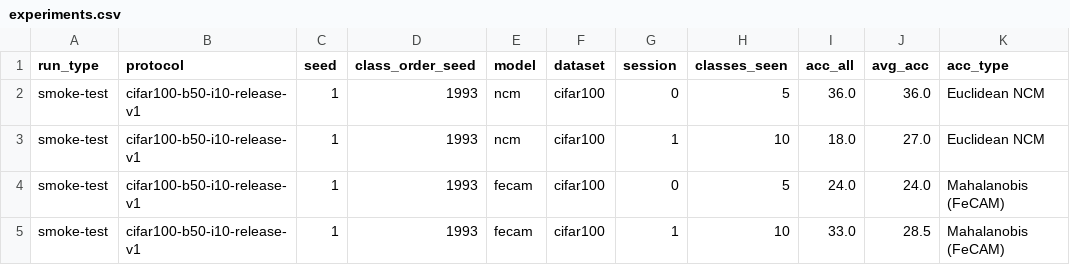
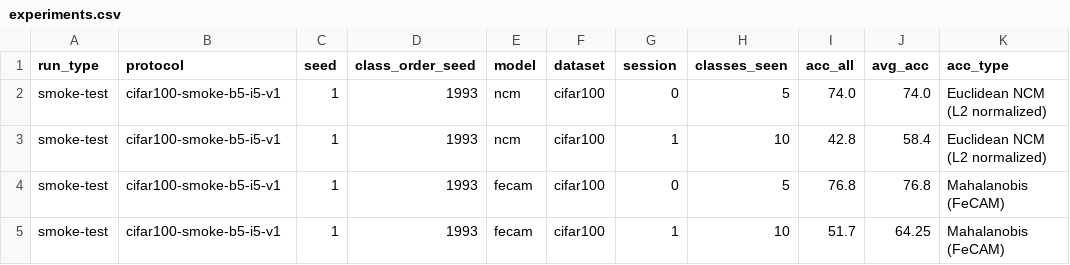
Before and after one commit to duongthienphu/fecam-study, a CSV file: results/tables/experiments.csv, drawn as a sheet.

```diff
--- a/results/tables/experiments.csv
+++ b/results/tables/experiments.csv
@@ -1,5 +1,5 @@
 run_type,protocol,seed,class_order_seed,model,dataset,session,classes_seen,acc_all,avg_acc,acc_type
-smoke-test,cifar100-b50-i10-release-v1,1,1993,ncm,cifar100,0,5,36.0,36.0,Euclidean NCM
-smoke-test,cifar100-b50-i10-release-v1,1,1993,ncm,cifar100,1,10,18.0,27.0,Euclidean NCM
-smoke-test,cifar100-b50-i10-release-v1,1,1993,fecam,cifar100,0,5,24.0,24.0,Mahalanobis (FeCAM)
-smoke-test,cifar100-b50-i10-release-v1,1,1993,fecam,cifar100,1,10,33.0,28.5,Mahalanobis (FeCAM)
+smoke-test,cifar100-smoke-b5-i5-v1,1,1993,ncm,cifar100,0,5,74.0,74.0,Euclidean NCM (L2 normalized)
+smoke-test,cifar100-smoke-b5-i5-v1,1,1993,ncm,cifar100,1,10,42.8,58.4,Euclidean NCM (L2 normalized)
+smoke-test,cifar100-smoke-b5-i5-v1,1,1993,fecam,cifar100,0,5,76.8,76.8,Mahalanobis (FeCAM)
+smoke-test,cifar100-smoke-b5-i5-v1,1,1993,fecam,cifar100,1,10,51.7,64.25,Mahalanobis (FeCAM)
```
Also changed, not shown: 4 other files.
